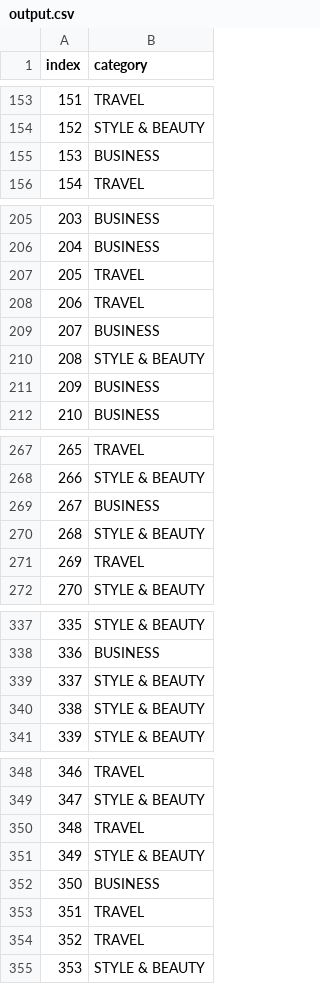
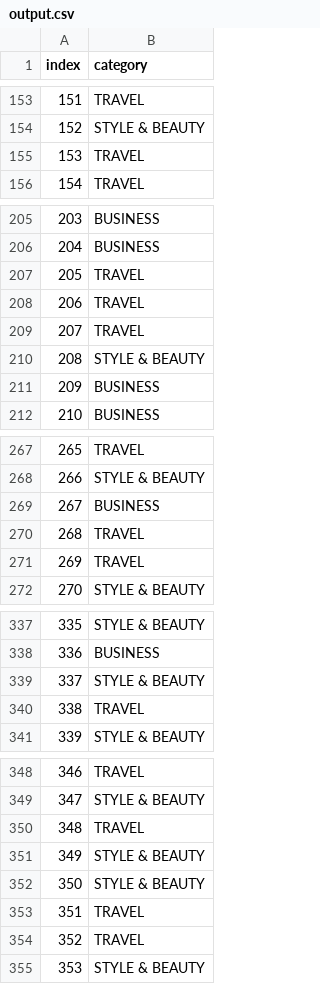
Before and after one commit to soheil647/Artificial_Intelligent, a CSV file: Text_Prossesing_BeyesNet/output.csv, drawn as a sheet; only a part is shown, gaps mark what is left out; the diff covers the shown part only.

```diff
--- a/Text_Prossesing_BeyesNet/output.csv
+++ b/Text_Prossesing_BeyesNet/output.csv
@@ -154,3 +154,3 @@ index,category
 152,STYLE & BEAUTY
-153,BUSINESS
+153,TRAVEL
 154,TRAVEL
@@ -208,3 +208,3 @@ index,category
 206,TRAVEL
-207,BUSINESS
+207,TRAVEL
 208,STYLE & BEAUTY
@@ -269,3 +269,3 @@ index,category
 267,BUSINESS
-268,STYLE & BEAUTY
+268,TRAVEL
 269,TRAVEL
@@ -339,3 +339,3 @@ index,category
 337,STYLE & BEAUTY
-338,STYLE & BEAUTY
+338,TRAVEL
 339,STYLE & BEAUTY
@@ -351,3 +351,3 @@ index,category
 349,STYLE & BEAUTY
-350,BUSINESS
+350,STYLE & BEAUTY
 351,TRAVEL
```
Also changed, not shown: 44 edited cells elsewhere in this file, 8 other files.
